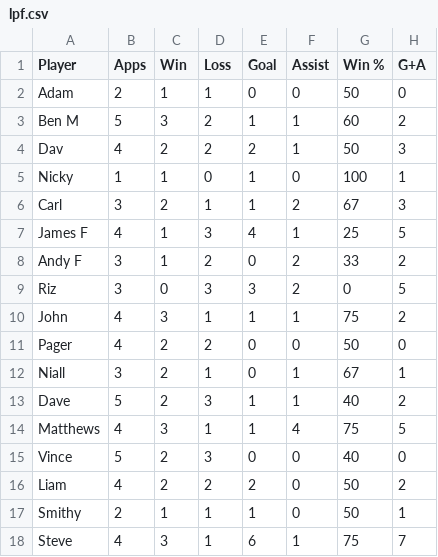
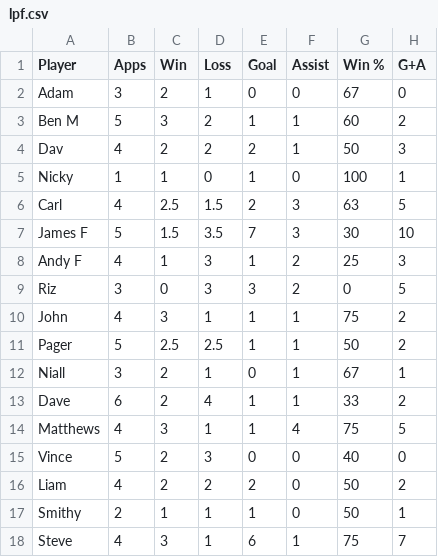
Before and after one commit to louismaughan/lpf, a CSV file: lpf.csv, drawn as a sheet; only a part is shown; the diff covers the shown part only.

Commit message:
Add files via upload

```diff
--- a/lpf.csv
+++ b/lpf.csv
@@ -1,3 +1,3 @@
 Player,Apps,Win,Loss,Goal,Assist,Win %,G+A
-Adam,2,1,1,0,0,50,0
+Adam,3,2,1,0,0,67,0
 Ben M,5,3,2,1,1,60,2
@@ -5,10 +5,10 @@ Dav,4,2,2,2,1,50,3
 Nicky,1,1,0,1,0,100,1
-Carl,3,2,1,1,2,67,3
-James F,4,1,3,4,1,25,5
-Andy F,3,1,2,0,2,33,2
+Carl,4,2.5,1.5,2,3,63,5
+James F,5,1.5,3.5,7,3,30,10
+Andy F,4,1,3,1,2,25,3
 Riz,3,0,3,3,2,0,5
 John,4,3,1,1,1,75,2
-Pager,4,2,2,0,0,50,0
+Pager,5,2.5,2.5,1,1,50,2
 Niall,3,2,1,0,1,67,1
-Dave,5,2,3,1,1,40,2
+Dave,6,2,4,1,1,33,2
 Matthews,4,3,1,1,4,75,5
```
Also changed, not shown: 22 edited cells elsewhere in this file.
